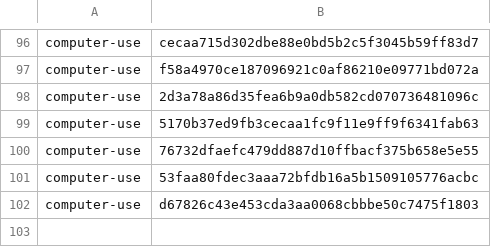
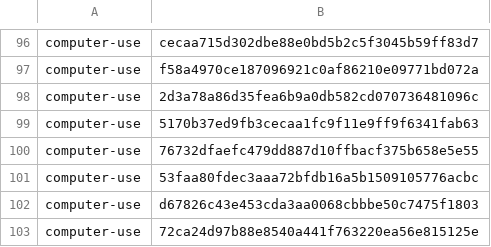
Before and after one commit to cjy5507/zerocode-ide, a TSV file: crates/zerocode-core/src/skill_releases.tsv, drawn as a sheet; only a part is shown, gaps mark what is left out.

```diff
--- a/crates/zerocode-core/src/skill_releases.tsv
+++ b/crates/zerocode-core/src/skill_releases.tsv
@@ -102 +102,2 @@ computer-use	53faa80fdec3aaa72bfdb16a5b1509105776acbc
 computer-use	d67826c43e453cda3aa0068cbbbe50c7475f1803
+computer-use	72ca24d97b88e8540a441f763220ea56e815125e
```
Also changed, not shown: 4 other files.
